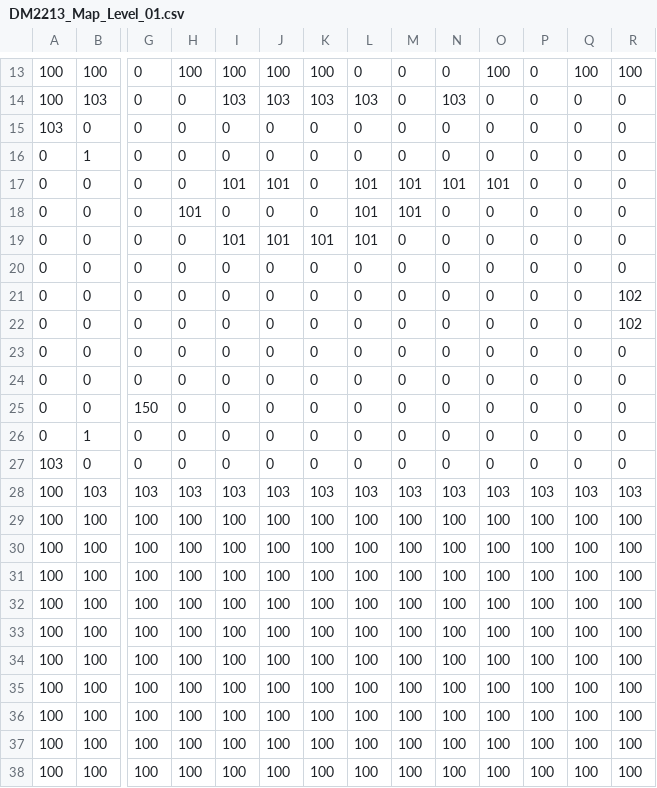
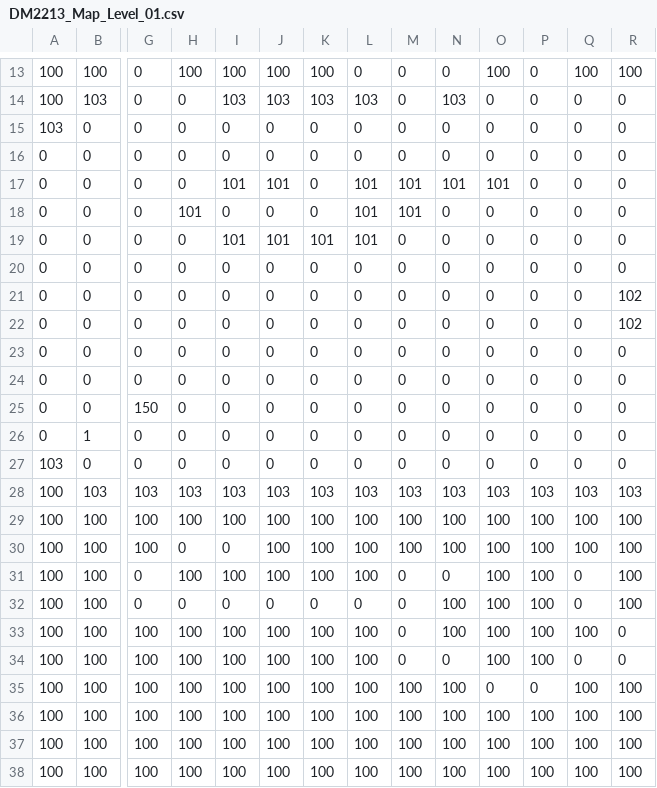
Before and after one commit to OpticalLuck/Team-11-Studio-Project-3, a CSV file: App/Maps/DM2213_Map_Level_01.csv, drawn as a sheet; only a part is shown, gaps mark what is left out; removed rows and columns are numbered as before the commit, all else as after; rows hold the shown columns only; the diff names each change by its address in the sheet, - before the commit and + after, or states it on an @@ line.

```diff
--- a/App/Maps/DM2213_Map_Level_01.csv
+++ b/App/Maps/DM2213_Map_Level_01.csv
-row 16: 0 | 1 | 0 | 0 | 0 | 0 | 0 | 0 | 0 | 0 | 0 | 0 | 0 | 0
+row 16: 0 | 0 | 0 | 0 | 0 | 0 | 0 | 0 | 0 | 0 | 0 | 0 | 0 | 0
-H30: 100
+H30: 0
-I30: 100
+I30: 0
-G31:G32: 100
+G31:G32: 0
-M31:M34: 100
+M31:M34: 0
-N31: 100
+N31: 0
-Q31:Q32: 100
+Q31:Q32: 0
-H32: 100
+H32: 0
-I32: 100
+I32: 0
-J32: 100
+J32: 0
-K32: 100
+K32: 0
-L32: 100
+L32: 0
-R33:R34: 100
+R33:R34: 0
-N34: 100
+N34: 0
-Q34: 100
+Q34: 0
-O35: 100
+O35: 0
-P35: 100
+P35: 0
```
Also changed, not shown: 1 other file.
